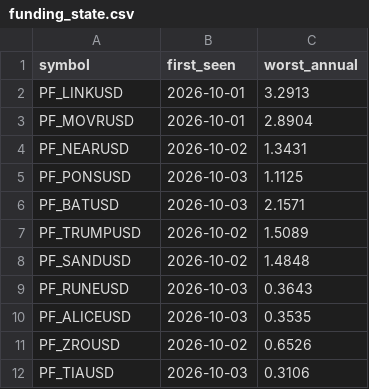
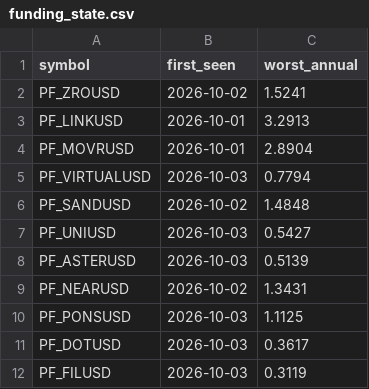
Before and after one commit to Li7wak865/pond-scanner, a CSV file: funding_state.csv, drawn as a sheet.

```diff
--- a/funding_state.csv
+++ b/funding_state.csv
@@ -1,12 +1,12 @@
 symbol,first_seen,worst_annual
+PF_ZROUSD,2026-10-02,1.5241
 PF_LINKUSD,2026-10-01,3.2913
 PF_MOVRUSD,2026-10-01,2.8904
+PF_VIRTUALUSD,2026-10-03,0.7794
+PF_SANDUSD,2026-10-02,1.4848
+PF_UNIUSD,2026-10-03,0.5427
+PF_ASTERUSD,2026-10-03,0.5139
 PF_NEARUSD,2026-10-02,1.3431
 PF_PONSUSD,2026-10-03,1.1125
-PF_BATUSD,2026-10-03,2.1571
-PF_TRUMPUSD,2026-10-02,1.5089
-PF_SANDUSD,2026-10-02,1.4848
-PF_RUNEUSD,2026-10-03,0.3643
-PF_ALICEUSD,2026-10-03,0.3535
-PF_ZROUSD,2026-10-02,0.6526
-PF_TIAUSD,2026-10-03,0.3106
+PF_DOTUSD,2026-10-03,0.3617
+PF_FILUSD,2026-10-03,0.3119
```
Also changed, not shown: history.csv, 1 other file.
